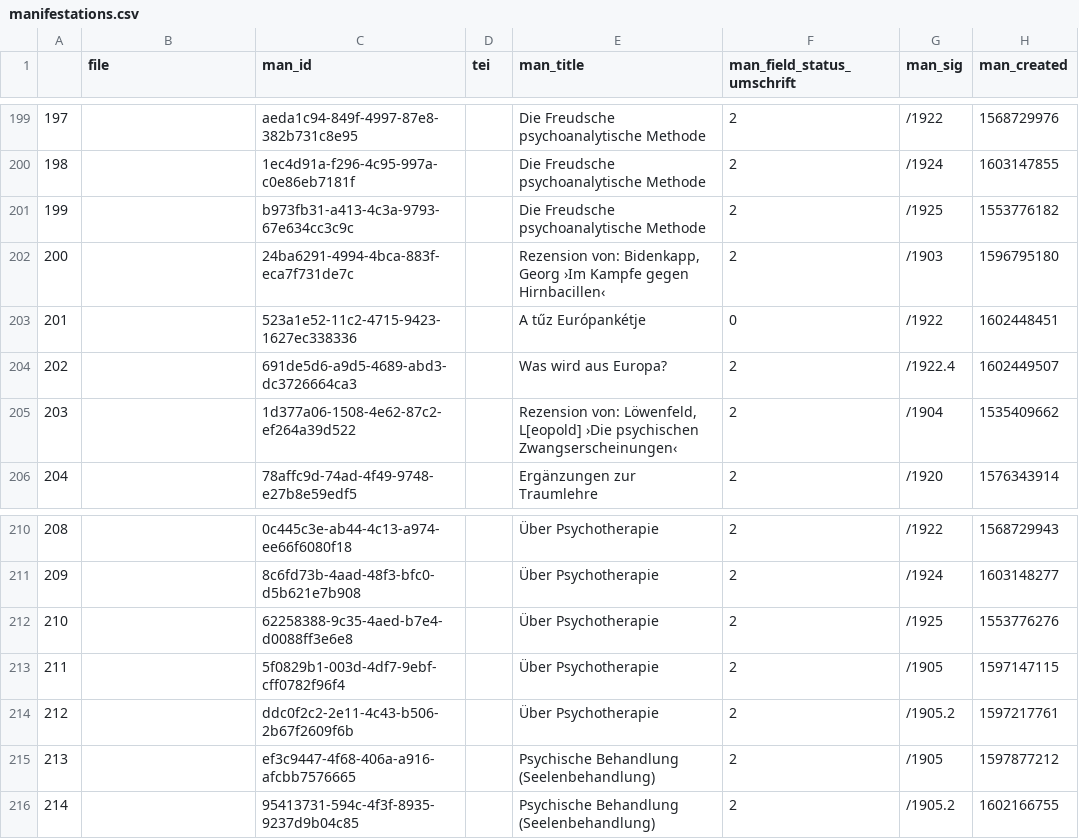
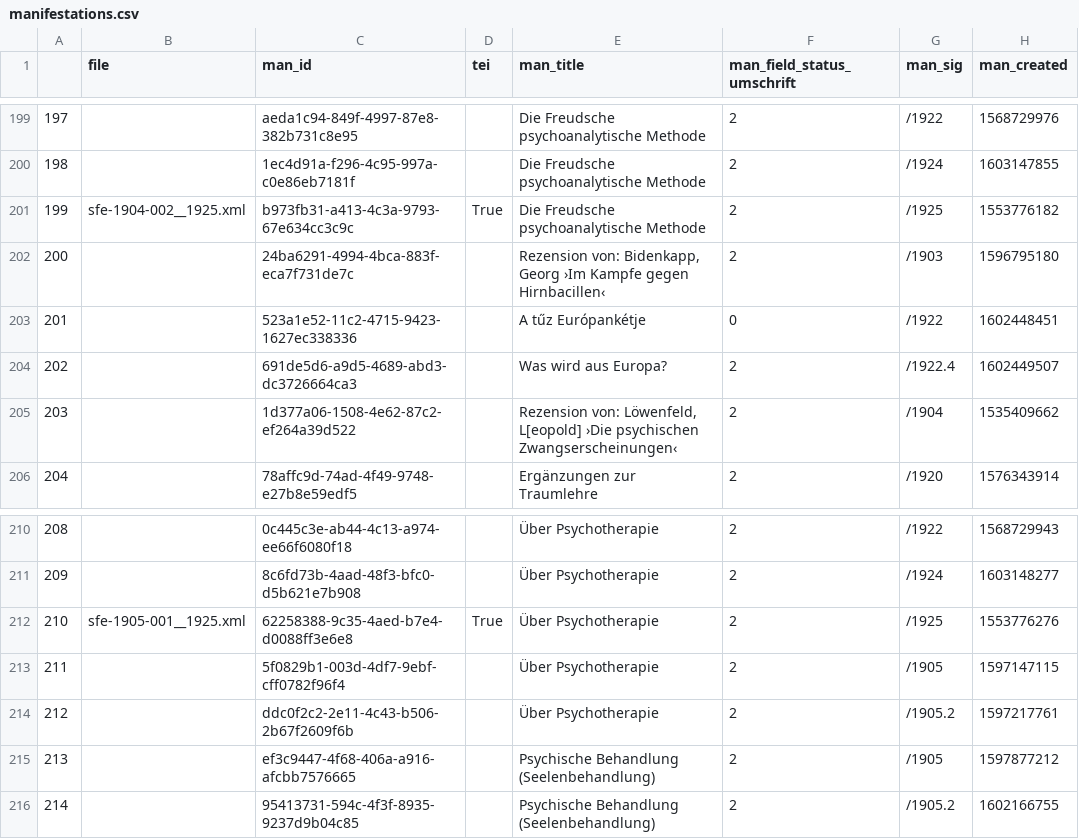
Before and after one commit to freud-digital/frd-reporting, a CSV file: html/data/manifestations.csv, drawn as a sheet; only a part is shown, gaps mark what is left out; the diff names each change by its address in the sheet, - before the commit and + after, or states it on an @@ line.

```diff
--- a/html/data/manifestations.csv
+++ b/html/data/manifestations.csv
-B201 (file): (empty)
+B201 (file): sfe-1904-002__1925.xml
-D201 (tei): (empty)
+D201 (tei): True
-B212 (file): (empty)
+B212 (file): sfe-1905-001__1925.xml
-D212 (tei): (empty)
+D212 (tei): True
```
Also changed, not shown: 4 other files.
